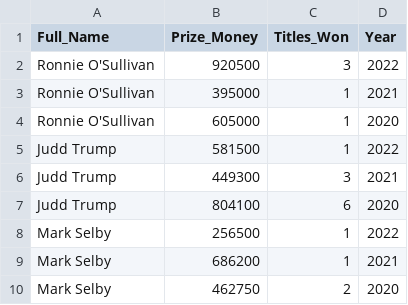
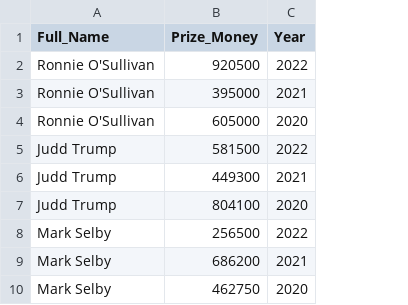
Before and after one commit to G00232918/data_representation_project, a CSV file: data/Stats.csv, drawn as a sheet; only a part is shown; the diff names each change by its address in the sheet, - before the commit and + after, or states it on an @@ line.

Commit message:
Update to Stats data

```diff
--- a/data/Stats.csv
+++ b/data/Stats.csv
-column C (Titles_Won), rows 2-10: 3 | 1 | 1 | 1 | 3 | 6 | 1 | 1 | 2
```
